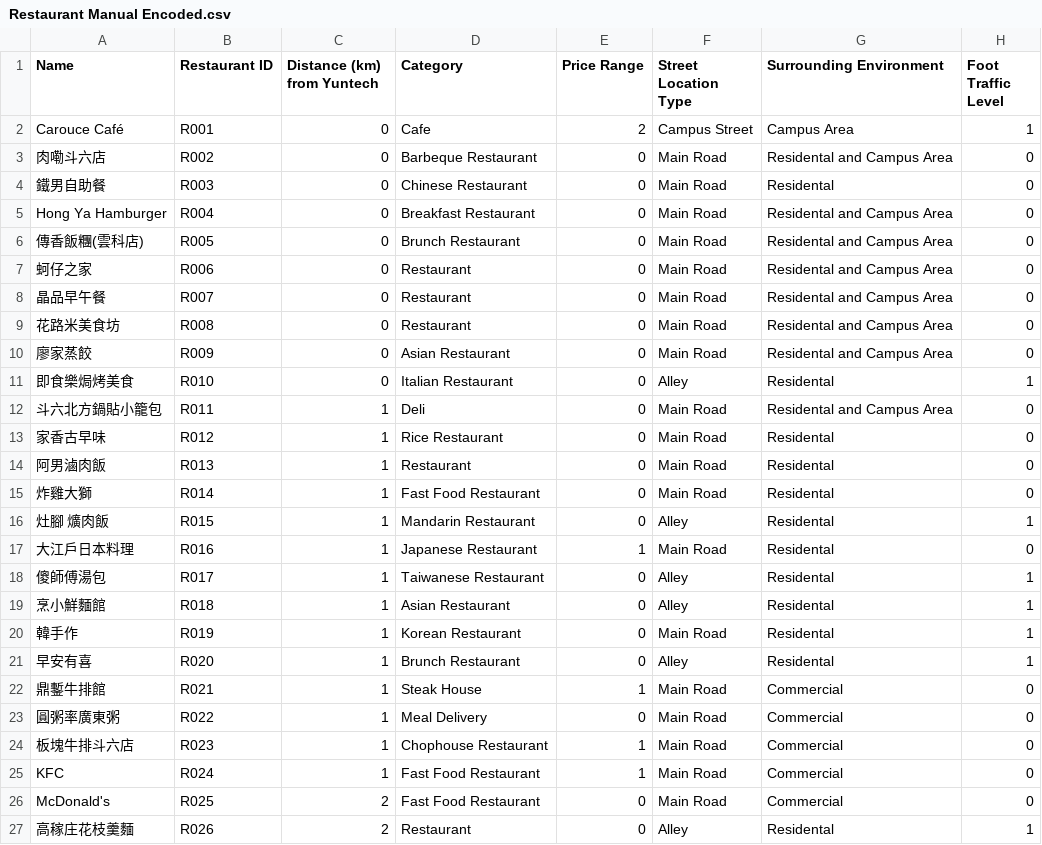
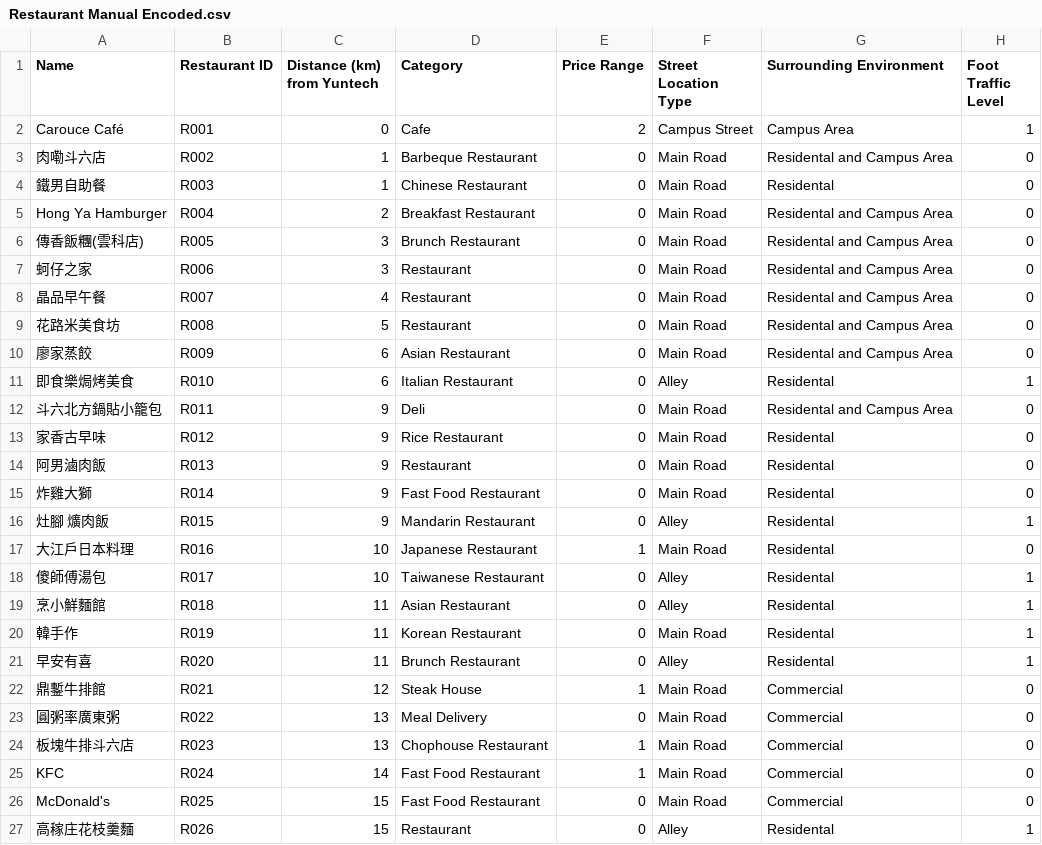
Before and after one commit to ShellBlue/Decision-Analysis-Project, a CSV file: Restaurant Manual Encoded.csv, drawn as a sheet; only a part is shown; the diff names each change by its address in the sheet, - before the commit and + after, or states it on an @@ line.

```diff
--- a/Restaurant Manual Encoded.csv
+++ b/Restaurant Manual Encoded.csv
-C3:C4 (Distance (km) from Yuntech): 0
+C3:C4 (Distance (km) from Yuntech): 1
-C5 (Distance (km) from Yuntech): 0
+C5 (Distance (km) from Yuntech): 2
-C6:C7 (Distance (km) from Yuntech): 0
+C6:C7 (Distance (km) from Yuntech): 3
-C8 (Distance (km) from Yuntech): 0
+C8 (Distance (km) from Yuntech): 4
-C9 (Distance (km) from Yuntech): 0
+C9 (Distance (km) from Yuntech): 5
-C10:C11 (Distance (km) from Yuntech): 0
+C10:C11 (Distance (km) from Yuntech): 6
-C12:C16 (Distance (km) from Yuntech): 1
+C12:C16 (Distance (km) from Yuntech): 9
-C17:C18 (Distance (km) from Yuntech): 1
+C17:C18 (Distance (km) from Yuntech): 10
-C19:C21 (Distance (km) from Yuntech): 1
+C19:C21 (Distance (km) from Yuntech): 11
-C22 (Distance (km) from Yuntech): 1
+C22 (Distance (km) from Yuntech): 12
-C23:C24 (Distance (km) from Yuntech): 1
+C23:C24 (Distance (km) from Yuntech): 13
-C25 (Distance (km) from Yuntech): 1
+C25 (Distance (km) from Yuntech): 14
-C26:C27 (Distance (km) from Yuntech): 2
+C26:C27 (Distance (km) from Yuntech): 15
```
Also changed, not shown: 2 other files.
